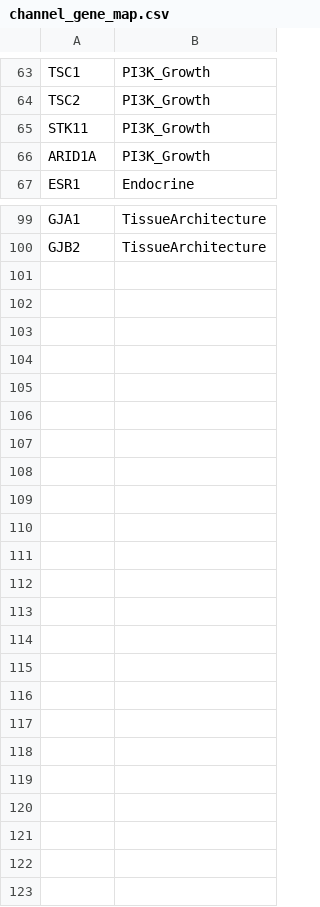
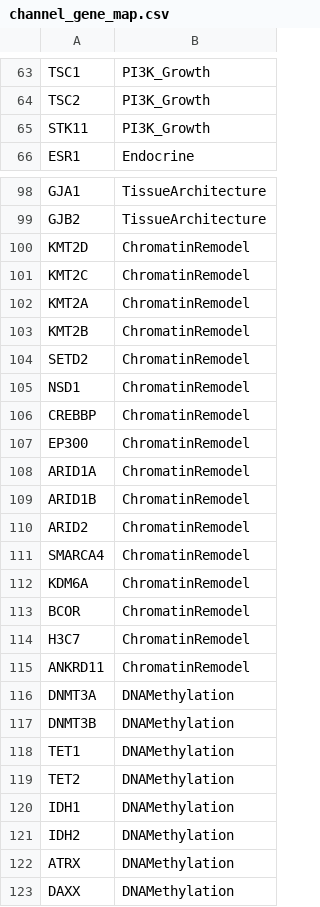
Before and after one commit to patdmc/open-knowledge-graph, a CSV file: data/channel_gene_map.csv, drawn as a sheet; only a part is shown, gaps mark what is left out.

Commit message:
Update to 8 channels / 122 genes across Papers 5, 7, and all analysis
- channel_gene_map.csv: added ChromatinRemodel (16 genes) and
  DNAMethylation (8 genes), moved ARID1A to ChromatinRemodel
- Paper 5: recomputed all Cox PH statistics, mortality gradients,
  cross-channel tables, severance hierarchy with 8-channel model.
  All figures regenerated (KM, hierarchy, heatmap, coseverance, SL).
- Paper 7: six→eight channels, 92→122 genes
- All analysis scripts load channel map from CSV instead of hardcoded dicts

```diff
--- a/data/channel_gene_map.csv
+++ b/data/channel_gene_map.csv
@@ -65,3 +65,2 @@ TSC2,PI3K_Growth
 STK11,PI3K_Growth
-ARID1A,PI3K_Growth
 ESR1,Endocrine
@@ -100 +99,25 @@ GJA1,TissueArchitecture
 GJB2,TissueArchitecture
+KMT2D,ChromatinRemodel
+KMT2C,ChromatinRemodel
+KMT2A,ChromatinRemodel
+KMT2B,ChromatinRemodel
+SETD2,ChromatinRemodel
+NSD1,ChromatinRemodel
+CREBBP,ChromatinRemodel
+EP300,ChromatinRemodel
+ARID1A,ChromatinRemodel
+ARID1B,ChromatinRemodel
+ARID2,ChromatinRemodel
+SMARCA4,ChromatinRemodel
+KDM6A,ChromatinRemodel
+BCOR,ChromatinRemodel
+H3C7,ChromatinRemodel
+ANKRD11,ChromatinRemodel
+DNMT3A,DNAMethylation
+DNMT3B,DNAMethylation
+TET1,DNAMethylation
+TET2,DNAMethylation
+IDH1,DNAMethylation
+IDH2,DNAMethylation
+ATRX,DNAMethylation
+DAXX,DNAMethylation
```
Also changed, not shown: 16 other files.
